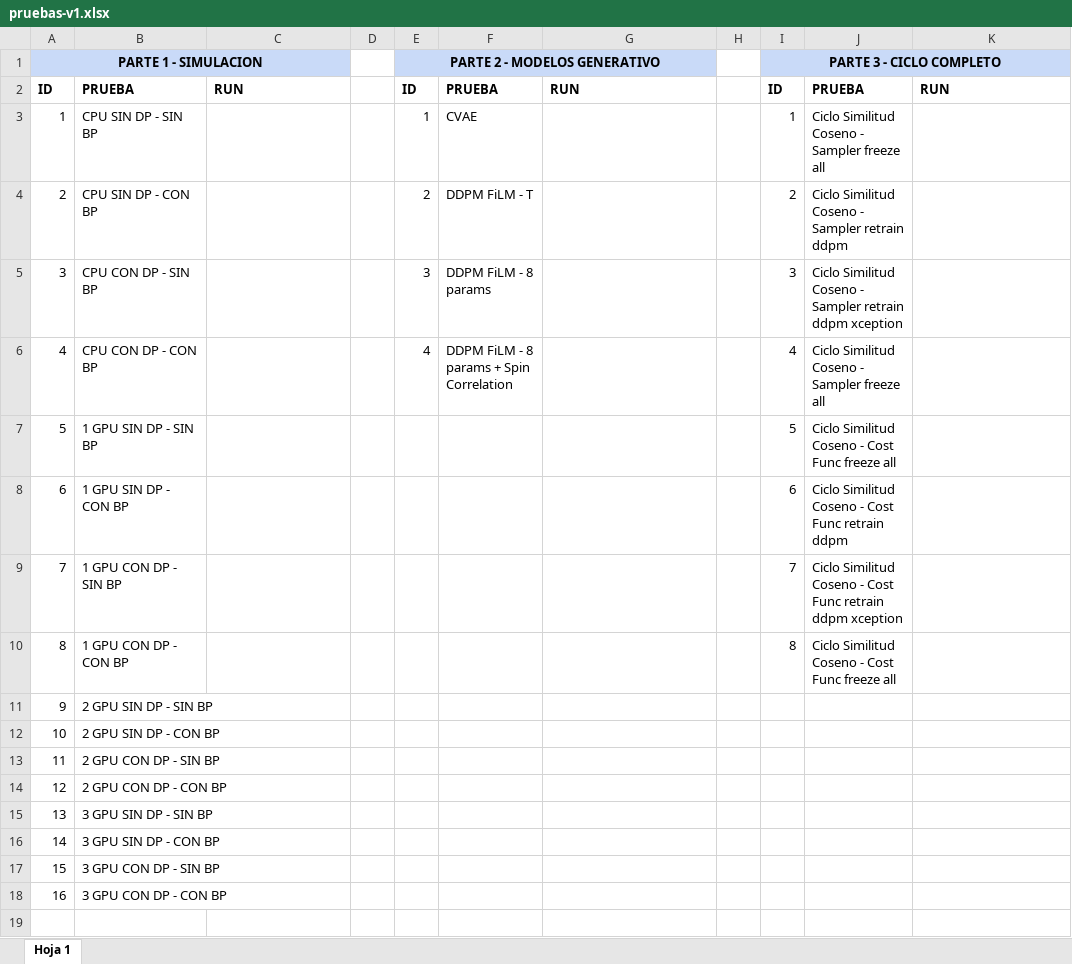
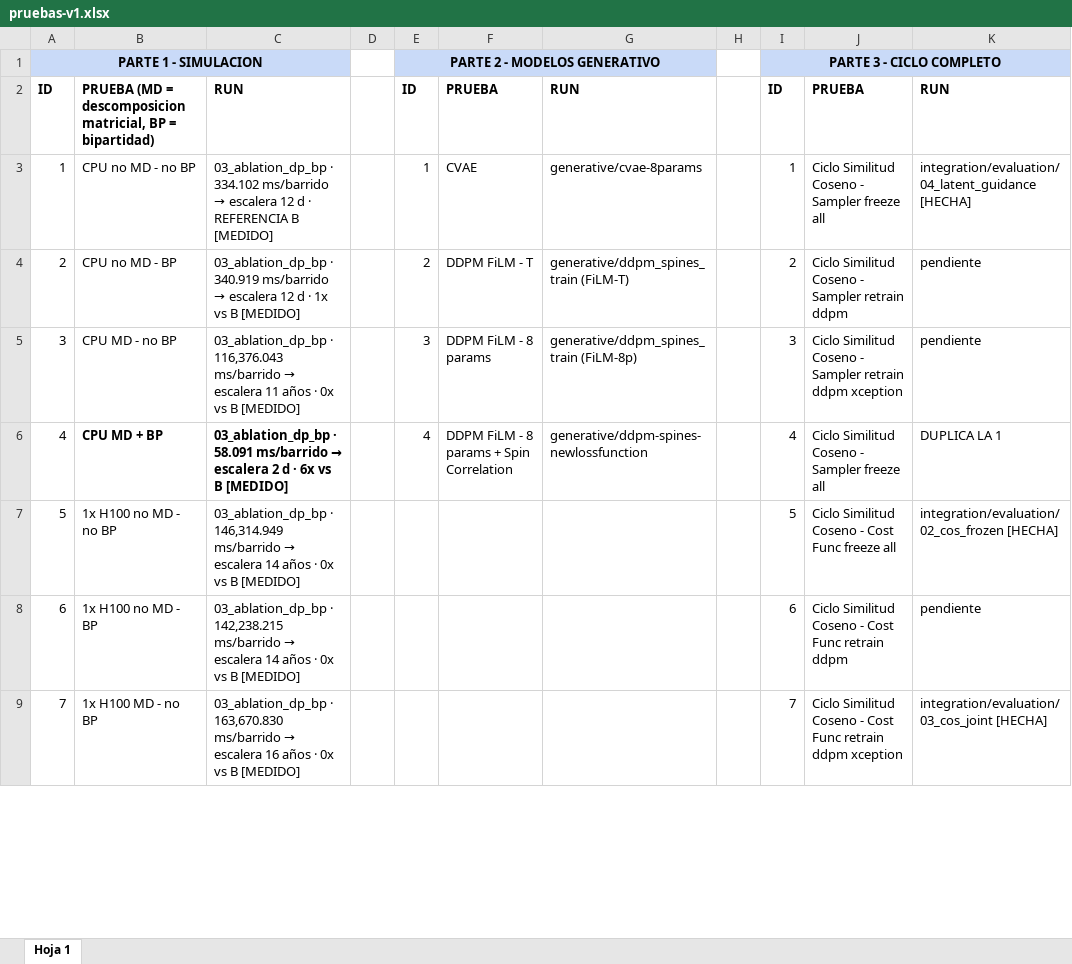
Before and after one commit to canamejoy/Spin-State-GenerationAndInference, an Excel workbook: docs/planning/pruebas-v1.xlsx, sheet Hoja 1, drawn as a sheet; only a part is shown; values as stored, in another font and other column widths than the file's, no borders; charts and pictures not drawn; removed rows and columns are numbered as before the commit, all else as after; the diff covers the shown part only; the diff names each change by its address in the sheet, - before the commit and + after, or states it on an @@ line.

```diff
--- a/docs/planning/pruebas-v1.xlsx (sheet Hoja 1)
+++ b/docs/planning/pruebas-v1.xlsx (sheet Hoja 1)
-B2: PRUEBA
+B2: PRUEBA (MD = descomposicion matricial, BP = bipartidad)
-B3: CPU SIN DP - SIN BP
+B3: CPU no MD - no BP
@@ C3: (empty) → 03_ablation_dp_bp · 334.102 ms/barrido → escalera 12 d · REFERENCIA B [MEDIDO] @@
-G3: (empty)
+G3: generative/cvae-8params
-K3: (empty)
+K3: integration/evaluation/04_latent_guidance [HECHA]
-B4: CPU SIN DP - CON BP
+B4: CPU no MD - BP
@@ C4: (empty) → 03_ablation_dp_bp · 340.919 ms/barrido → escalera 12 d · 1x vs B [MEDIDO] @@
-G4: (empty)
+G4: generative/ddpm_spines_train (FiLM-T)
-K4:K5: (empty)
+K4:K5: pendiente
-B5: CPU CON DP - SIN BP
+B5: CPU MD - no BP
@@ C5: (empty) → 03_ablation_dp_bp · 116,376.043 ms/barrido → escalera 11 años · 0x vs B [MEDIDO] @@
-G5: (empty)
+G5: generative/ddpm_spines_train (FiLM-8p)
-B6: CPU CON DP - CON BP
+B6: CPU MD + BP
-B6 bold: off
+B6 bold: on
@@ C6: (empty) → 03_ablation_dp_bp · 58.091 ms/barrido → escalera 2 d · 6x vs B [MEDIDO] @@
-G6: (empty)
+G6: generative/ddpm-spines-newlossfunction
-K6: (empty)
+K6: DUPLICA LA 1
-row 7: 5 | 1 GPU SIN DP - SIN BP |  |  |  |  |  |  | 5 | Ciclo Similitud Coseno - Cost Func freeze all
-row 8: 6 | 1 GPU SIN DP - CON BP |  |  |  |  |  |  | 6 | Ciclo Similitud Coseno - Cost Func retrain ddpm
-row 9: 7 | 1 GPU CON DP - SIN BP |  |  |  |  |  |  | 7 | Ciclo Similitud Coseno - Cost Func retrain ddpm xception
-row 10: 8 | 1 GPU CON DP - CON BP |  |  |  |  |  |  | 8 | Ciclo Similitud Coseno - Cost Func freeze all
-row 11: 9 | 2 GPU SIN DP - SIN BP
-row 12: 10 | 2 GPU SIN DP - CON BP
-row 13: 11 | 2 GPU CON DP - SIN BP
-row 14: 12 | 2 GPU CON DP - CON BP
-row 15: 13 | 3 GPU SIN DP - SIN BP
-row 16: 14 | 3 GPU SIN DP - CON BP
-row 17: 15 | 3 GPU CON DP - SIN BP
-row 18: 16 | 3 GPU CON DP - CON BP
-row 7: (empty)
+row 7: 5 | 1x H100 no MD - no BP | 03_ablation_dp_bp · 146,314.949 ms/barrido → escalera 14 años · 0x vs B [MEDIDO] |  |  |  |  |  | 5 | Ciclo Similitud Coseno - Cost Func freeze all | integration/evaluation/02_cos_frozen [HECHA]
+row 8: 6 | 1x H100 no MD - BP | 03_ablation_dp_bp · 142,238.215 ms/barrido → escalera 14 años · 0x vs B [MEDIDO] |  |  |  |  |  | 6 | Ciclo Similitud Coseno - Cost Func retrain ddpm | pendiente
+row 9: 7 | 1x H100 MD - no BP | 03_ablation_dp_bp · 163,670.830 ms/barrido → escalera 16 años · 0x vs B [MEDIDO] |  |  |  |  |  | 7 | Ciclo Similitud Coseno - Cost Func retrain ddpm xception | integration/evaluation/03_cos_joint [HECHA]
```
Also changed, not shown: 12 added rows and 19 edited cells elsewhere in this sheet, charts or pictures, 12 other files.
